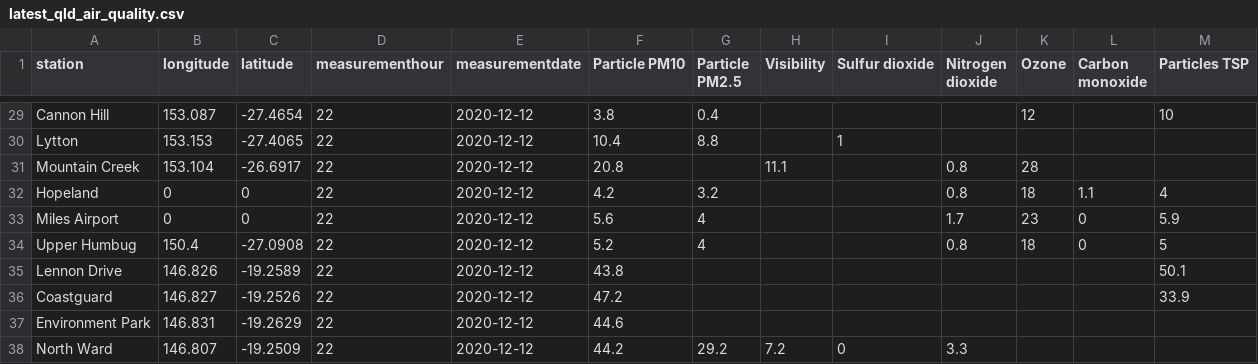
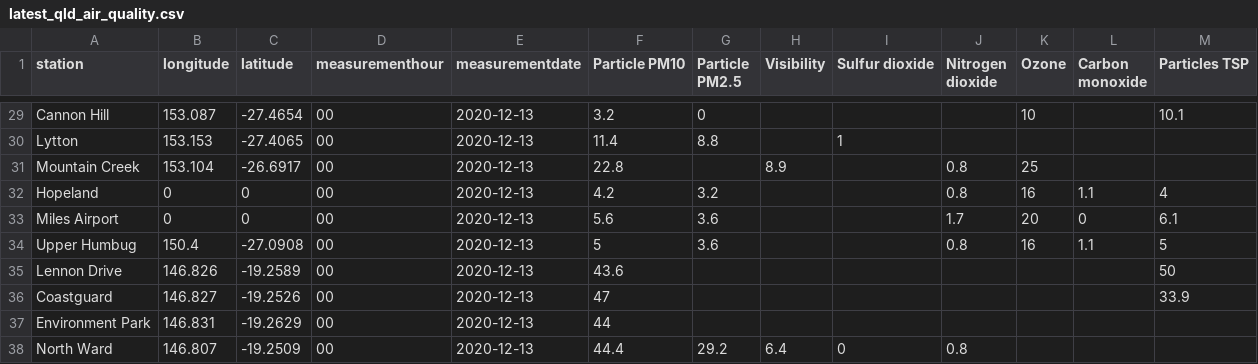
Before and after one commit to joshnicholas/data, a CSV file: latest_qld_air_quality.csv, drawn as a sheet; only a part is shown, gaps mark what is left out; the diff covers the shown part only; the diff names each change by its address in the sheet, - before the commit and + after, or states it on an @@ line.

```diff
--- a/latest_qld_air_quality.csv
+++ b/latest_qld_air_quality.csv
-D29:D38 (measurementhour): 22
+D29:D38 (measurementhour): 00
-E29:E38 (measurementdate): 2020-12-12
+E29:E38 (measurementdate): 2020-12-13
-F29 (Particle PM10): 3.8
+F29 (Particle PM10): 3.2
-G29 (Particle PM2.5): 0.4
+G29 (Particle PM2.5): 0
-K29 (Ozone): 12
+K29 (Ozone): 10
-M29 (Particles TSP): 10
+M29 (Particles TSP): 10.1
-F30 (Particle PM10): 10.4
+F30 (Particle PM10): 11.4
-F31 (Particle PM10): 20.8
+F31 (Particle PM10): 22.8
-H31 (Visibility): 11.1
+H31 (Visibility): 8.9
-K31 (Ozone): 28
+K31 (Ozone): 25
-K32 (Ozone): 18
+K32 (Ozone): 16
-G33:G34 (Particle PM2.5): 4
+G33:G34 (Particle PM2.5): 3.6
-K33 (Ozone): 23
+K33 (Ozone): 20
-M33 (Particles TSP): 5.9
+M33 (Particles TSP): 6.1
-F34 (Particle PM10): 5.2
+F34 (Particle PM10): 5
-K34 (Ozone): 18
+K34 (Ozone): 16
-L34 (Carbon monoxide): 0
+L34 (Carbon monoxide): 1.1
-F35 (Particle PM10): 43.8
+F35 (Particle PM10): 43.6
-M35 (Particles TSP): 50.1
+M35 (Particles TSP): 50
-F36 (Particle PM10): 47.2
+F36 (Particle PM10): 47
-F37 (Particle PM10): 44.6
+F37 (Particle PM10): 44
-F38 (Particle PM10): 44.2
+F38 (Particle PM10): 44.4
-H38 (Visibility): 7.2
+H38 (Visibility): 6.4
-J38 (Nitrogen dioxide): 3.3
+J38 (Nitrogen dioxide): 0.8
```
Also changed, not shown: 114 edited cells elsewhere in this file, 1 other file.
